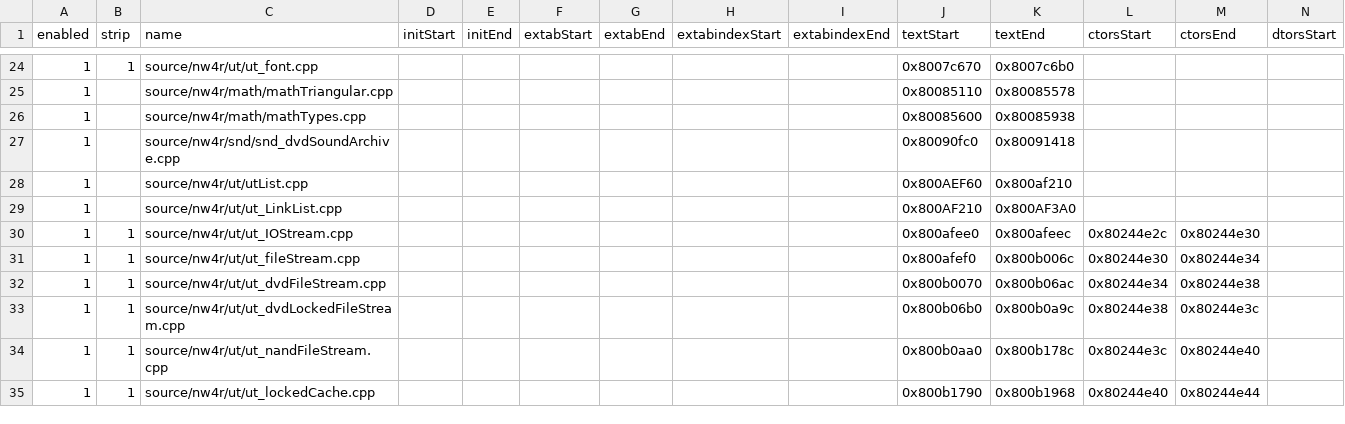
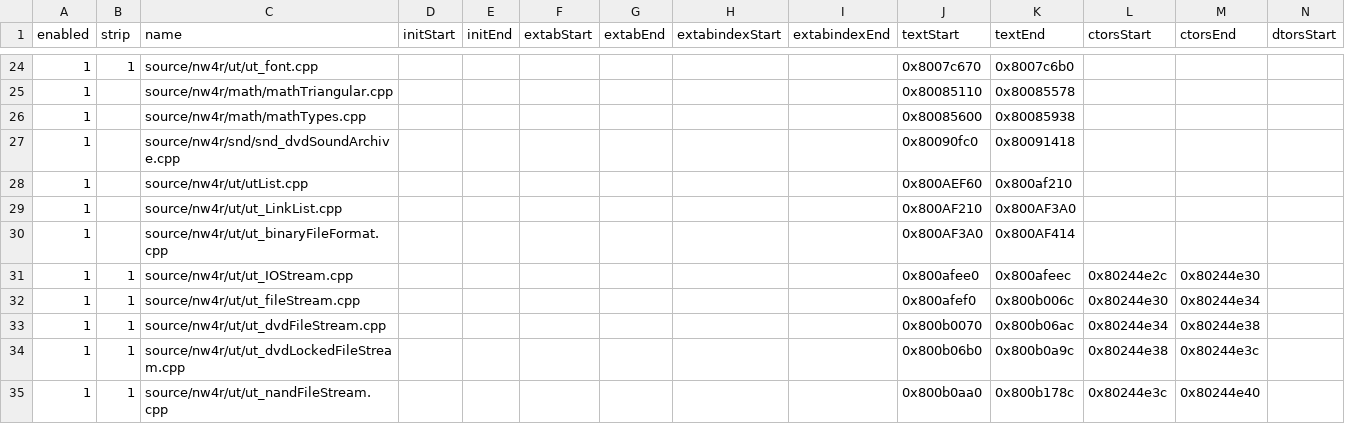
Before and after one commit to riidefi/mkw, a CSV file: pack/dol_slices.csv, drawn as a sheet; only a part is shown, gaps mark what is left out; the shorter side is filled out with more unchanged rows; rows hold the shown columns only; the diff names each change by its address in the sheet, - before the commit and + after, or states it on an @@ line.

Commit message:
Split ut_binaryFileFormat

```diff
--- a/pack/dol_slices.csv
+++ b/pack/dol_slices.csv
+row 30: 1 |  | source/nw4r/ut/ut_binaryFileFormat.cpp |  |  |  |  |  |  | 0x800AF3A0 | 0x800AF414
```
Also changed, not shown: 5 other files.
